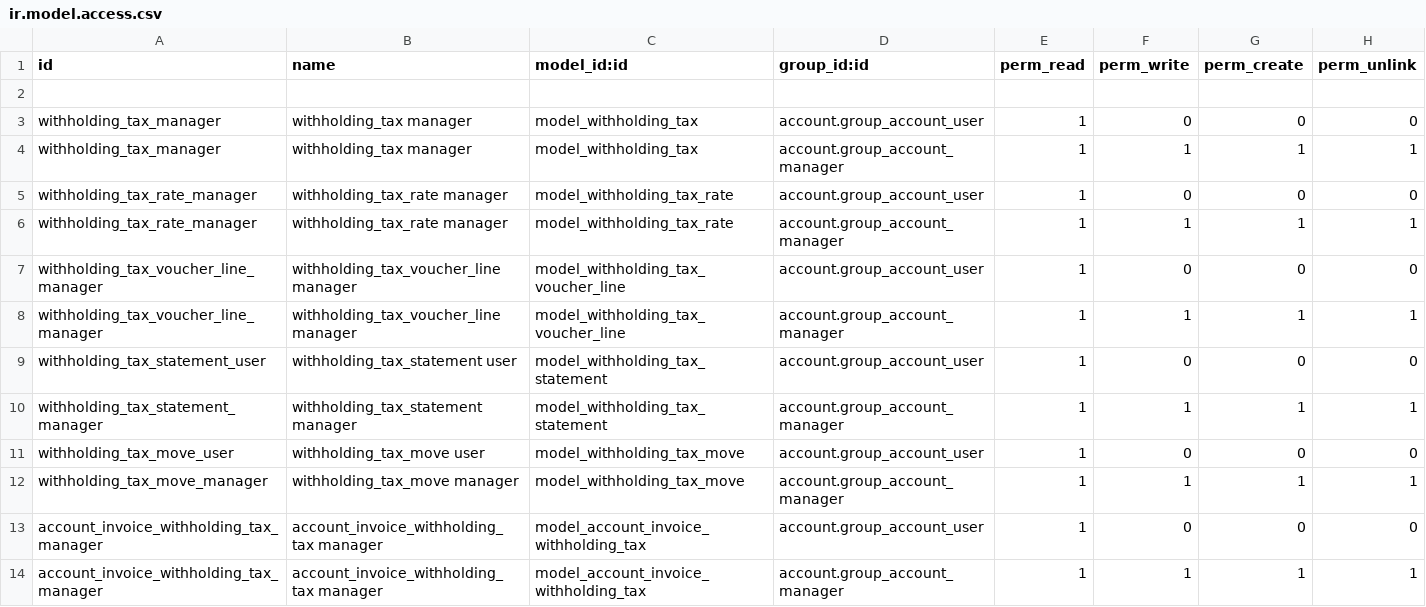
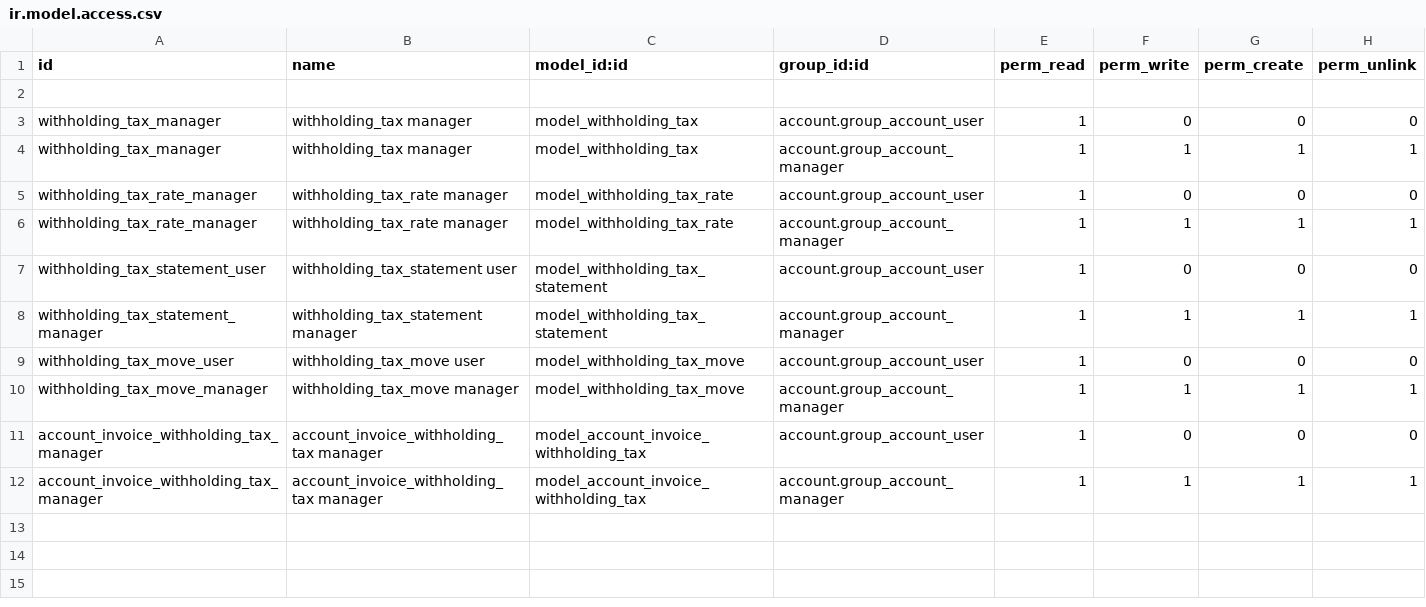
Before and after one commit to alessandrocamilli/l10n-italy, a CSV file: l10n_it_withholding_tax/security/ir.model.access.csv, drawn as a sheet.

```diff
--- a/l10n_it_withholding_tax/security/ir.model.access.csv
+++ b/l10n_it_withholding_tax/security/ir.model.access.csv
@@ -6,4 +6,2 @@ withholding_tax_rate_manager,withholding_tax_rate manager,model_withholding_tax_
 withholding_tax_rate_manager,withholding_tax_rate manager,model_withholding_tax_rate,account.group_account_manager,1,1,1,1
-withholding_tax_voucher_line_manager,withholding_tax_voucher_line manager,model_withholding_tax_voucher_line,account.group_account_user,1,0,0,0
-withholding_tax_voucher_line_manager,withholding_tax_voucher_line manager,model_withholding_tax_voucher_line,account.group_account_manager,1,1,1,1
 withholding_tax_statement_user,withholding_tax_statement user,model_withholding_tax_statement,account.group_account_user,1,0,0,0
```
Also changed, not shown: 14 other files.
